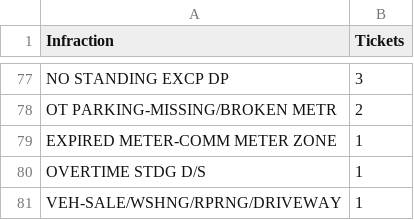
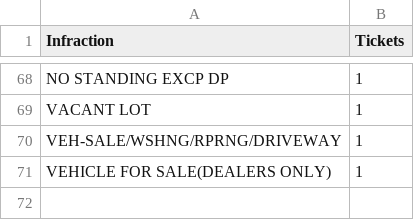
Before and after one commit to cijjas/distributed-hazelcast-ticket-operations, a CSV file: resources/outputs/query1.csv, drawn as a sheet; only a part is shown, gaps mark what is left out; removed rows and columns are numbered as before the commit, all else as after; the diff covers the shown part only; the diff names each change by its address in the sheet, - before the commit and + after, or states it on an @@ line.

```diff
--- a/resources/outputs/query1.csv
+++ b/resources/outputs/query1.csv
-B68 (Tickets): 3
+B68 (Tickets): 1
-row 78: OT PARKING-MISSING/BROKEN METR | 2
-row 79: EXPIRED METER-COMM METER ZONE | 1
-A69 (Infraction): OVERTIME STDG D/S
+A69 (Infraction): VACANT LOT
+row 71: VEHICLE FOR SALE(DEALERS ONLY) | 1
```
Also changed, not shown: 23 added rows, 32 removed rows and 43 edited cells elsewhere in this file, 11 other files.
